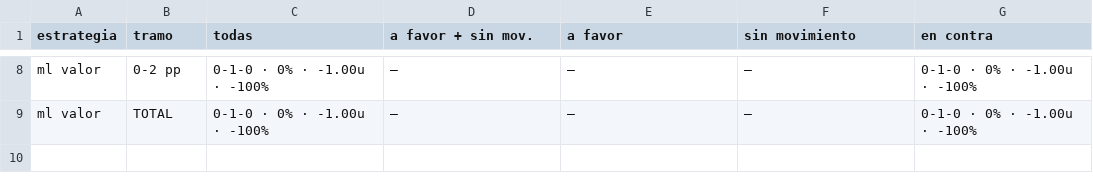
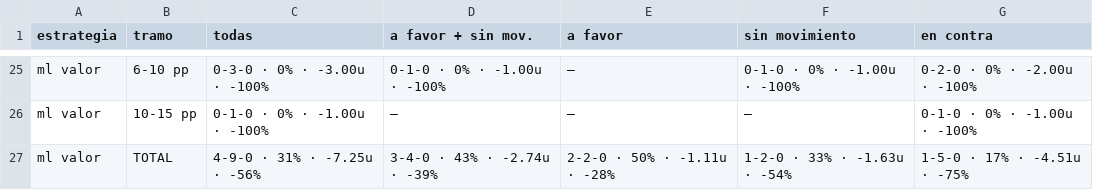
Before and after one commit to DaveBarracuda/nba-quant, a CSV file: ledger/weekly/2026-10-27_2026-11-02/edge_buckets.csv, drawn as a sheet; only a part is shown, gaps mark what is left out; addresses are those after the commit; the diff covers the shown part only; the diff names each change by its address in the sheet, - before the commit and + after, or states it on an @@ line.

```diff
--- a/ledger/weekly/2026-10-27_2026-11-02/edge_buckets.csv
+++ b/ledger/weekly/2026-10-27_2026-11-02/edge_buckets.csv
-B25 (tramo): 0-2 pp
+B25 (tramo): 6-10 pp
-C25 (todas): 0-1-0 · 0% · -1.00u · -100%
+C25 (todas): 0-3-0 · 0% · -3.00u · -100%
-D25 (a favor + sin mov.): —
+D25 (a favor + sin mov.): 0-1-0 · 0% · -1.00u · -100%
-F25 (sin movimiento): —
+F25 (sin movimiento): 0-1-0 · 0% · -1.00u · -100%
-G25 (en contra): 0-1-0 · 0% · -1.00u · -100%
+G25 (en contra): 0-2-0 · 0% · -2.00u · -100%
-B26 (tramo): TOTAL
+B26 (tramo): 10-15 pp
+row 27: ml valor | TOTAL | 4-9-0 · 31% · -7.25u · -56% | 3-4-0 · 43% · -2.74u · -39% | 2-2-0 · 50% · -1.11u · -28% | 1-2-0 · 33% · -1.63u · -54% | 1-5-0 · 17% · -4.51u · -75%
```
Also changed, not shown: 17 added rows and 13 edited cells elsewhere in this file, ledger/picks.csv, ledger/summary.csv, 7 other files.
